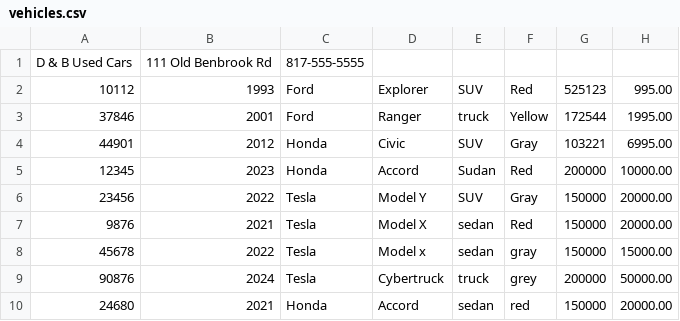
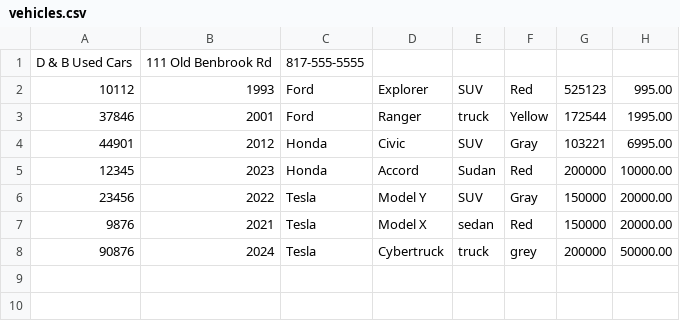
Before and after one commit to SirChristianJ/OOPCarDealership, a CSV file: OOPCarDealership/vehicles.csv, drawn as a sheet; the diff names each change by its address in the sheet, - before the commit and + after, or states it on an @@ line.

Commit message:
added additional functionality such as remove vehicle, display all vehicles only shows year vin make and model, the other filtered queries offer more specified information, added additional error handling for menu

```diff
--- a/OOPCarDealership/vehicles.csv
+++ b/OOPCarDealership/vehicles.csv
-row 8: 45678 | 2022 | Tesla | Model x | sedan | gray | 150000 | 15000.00
-row 10: 24680 | 2021 | Honda | Accord | sedan | red | 150000 | 20000.00
```
Also changed, not shown: 4 other files.
